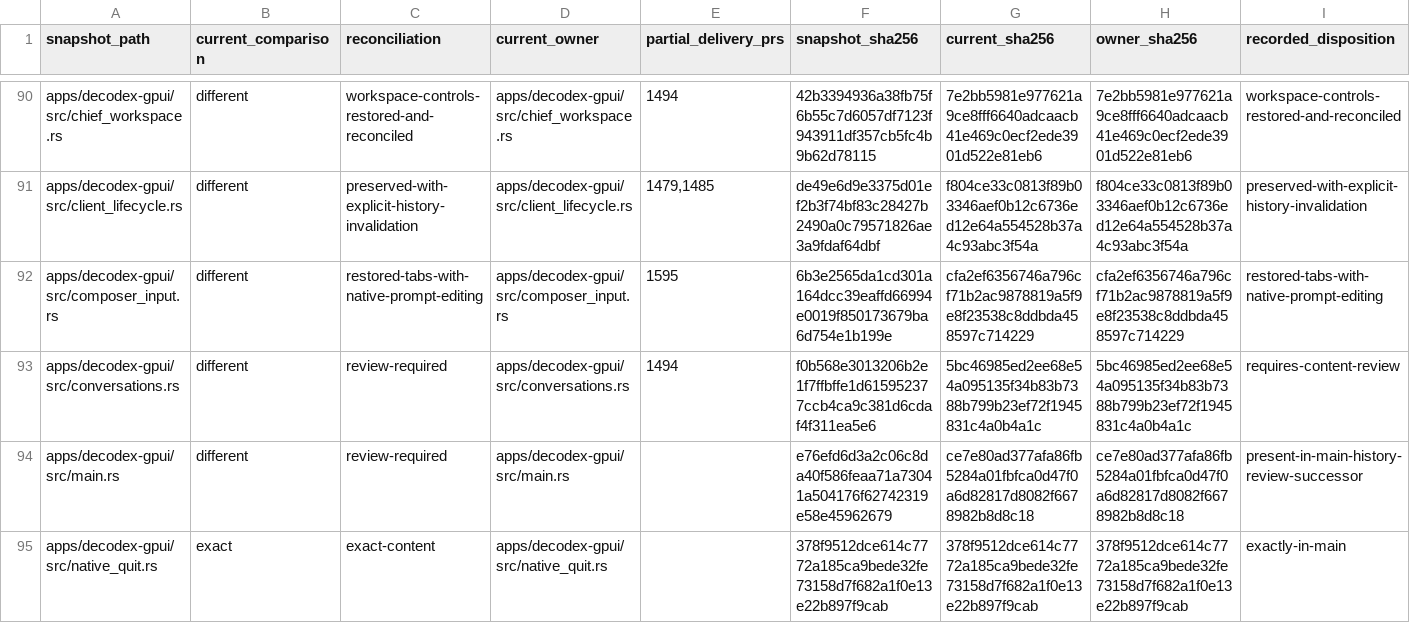
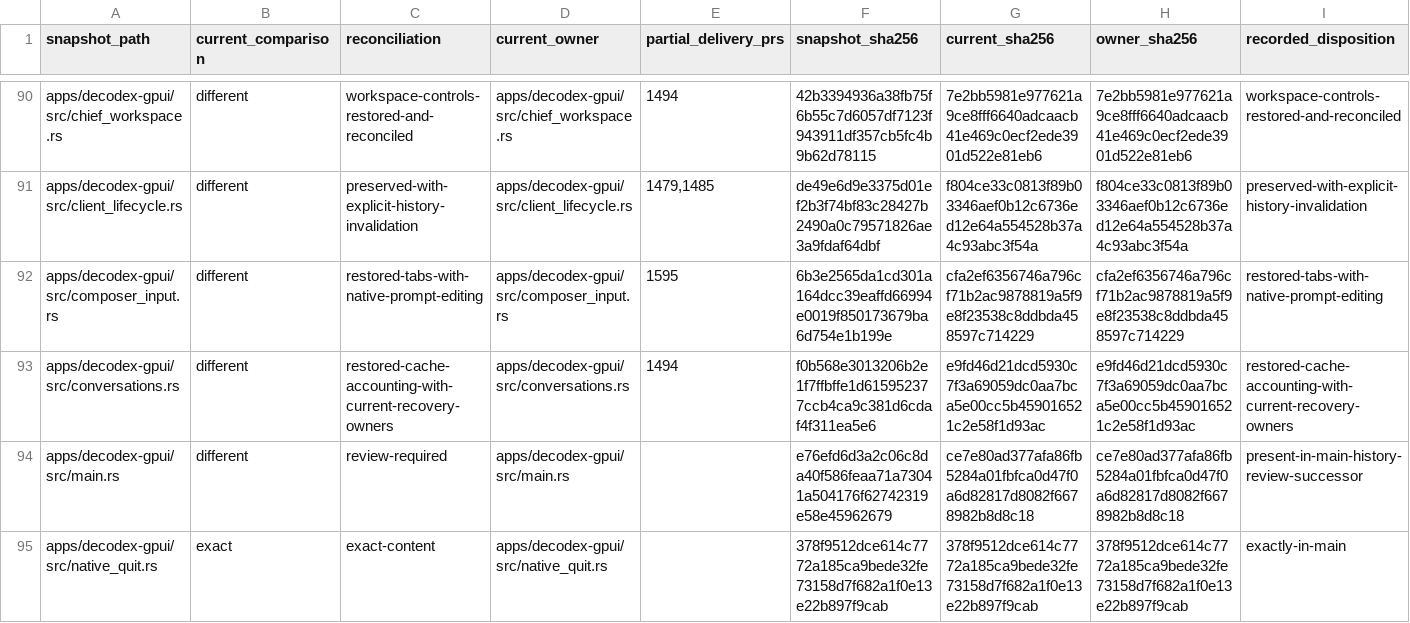
Before and after one commit to acg-box/decodex, a TSV file: work/upstream-inherited-files.tsv, drawn as a sheet; only a part is shown, gaps mark what is left out.

Commit message:
Preserve live output after archive and reconcile conversation owners

```diff
--- a/work/upstream-inherited-files.tsv
+++ b/work/upstream-inherited-files.tsv
@@ -92,3 +92,3 @@ apps/decodex-gpui/src/client_lifecycle.rs	different	preserved-with-explicit-hist
 apps/decodex-gpui/src/composer_input.rs	different	restored-tabs-with-native-prompt-editing	apps/decodex-gpui/src/composer_input.rs	1595	6b3e2565da1cd301a164dcc39eaffd66994e0019f850173679ba6d754e1b199e	cfa2ef6356746a796cf71b2ac9878819a5f9e8f23538c8ddbda458597c714229	cfa2ef6356746a796cf71b2ac9878819a5f9e8f23538c8ddbda458597c714229	restored-tabs-with-native-prompt-editing
-apps/decodex-gpui/src/conversations.rs	different	review-required	apps/decodex-gpui/src/conversations.rs	1494	f0b568e3013206b2e1f7ffbffe1d615952377ccb4ca9c381d6cdaf4f311ea5e6	5bc46985ed2ee68e54a095135f34b83b7388b799b23ef72f1945831c4a0b4a1c	5bc46985ed2ee68e54a095135f34b83b7388b799b23ef72f1945831c4a0b4a1c	requires-content-review
+apps/decodex-gpui/src/conversations.rs	different	restored-cache-accounting-with-current-recovery-owners	apps/decodex-gpui/src/conversations.rs	1494	f0b568e3013206b2e1f7ffbffe1d615952377ccb4ca9c381d6cdaf4f311ea5e6	e9fd46d21dcd5930c7f3a69059dc0aa7bca5e00cc5b459016521c2e58f1d93ac	e9fd46d21dcd5930c7f3a69059dc0aa7bca5e00cc5b459016521c2e58f1d93ac	restored-cache-accounting-with-current-recovery-owners
 apps/decodex-gpui/src/main.rs	different	review-required	apps/decodex-gpui/src/main.rs		e76efd6d3a2c06c8da40f586feaa71a73041a504176f62742319e58e45962679	ce7e80ad377afa86fb5284a01fbfca0d47f0a6d82817d8082f6678982b8d8c18	ce7e80ad377afa86fb5284a01fbfca0d47f0a6d82817d8082f6678982b8d8c18	present-in-main-history-review-successor
```
Also changed, not shown: 4 other files.
